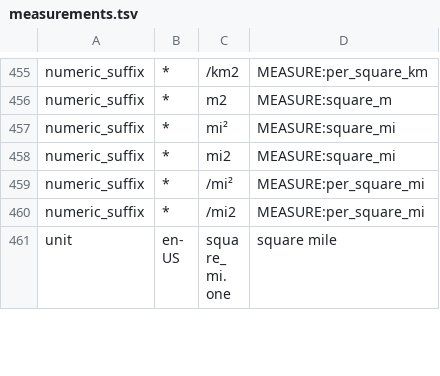
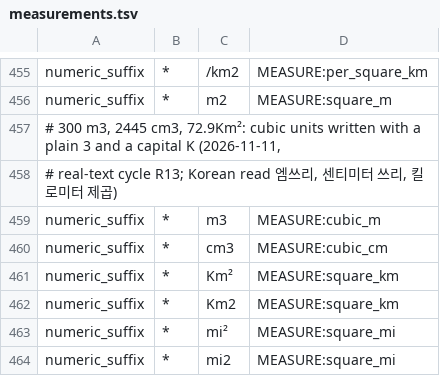
Before and after one commit to hunydev/tts-text-frontend, a TSV file: resources/languages/en-US/rules/measurements.tsv, drawn as a sheet; only a part is shown, gaps mark what is left out; the shorter side is filled out with more unchanged rows.

```diff
--- a/resources/languages/en-US/rules/measurements.tsv
+++ b/resources/languages/en-US/rules/measurements.tsv
@@ -456,2 +456,8 @@ numeric_suffix	*	/km2	MEASURE:per_square_km
 numeric_suffix	*	m2	MEASURE:square_m
+# 300 m3, 2445 cm3, 72.9Km²: cubic units written with a plain 3 and a capital K (2026-11-11,
+# real-text cycle R13; Korean read 엠쓰리, 센티미터 쓰리, 킬로미터 제곱)
+numeric_suffix	*	m3	MEASURE:cubic_m
+numeric_suffix	*	cm3	MEASURE:cubic_cm
+numeric_suffix	*	Km²	MEASURE:square_km
+numeric_suffix	*	Km2	MEASURE:square_km
 numeric_suffix	*	mi²	MEASURE:square_mi
```
Also changed, not shown: 4 other files.
